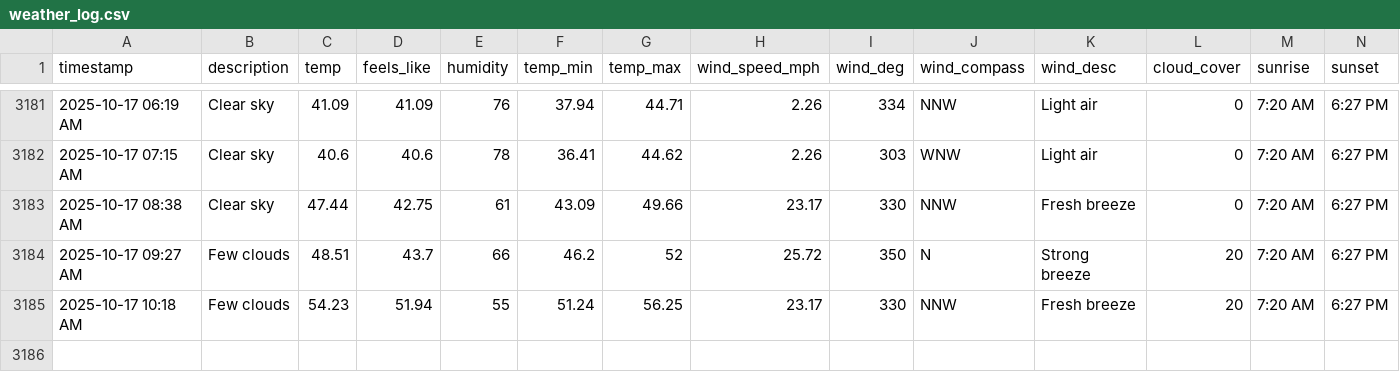
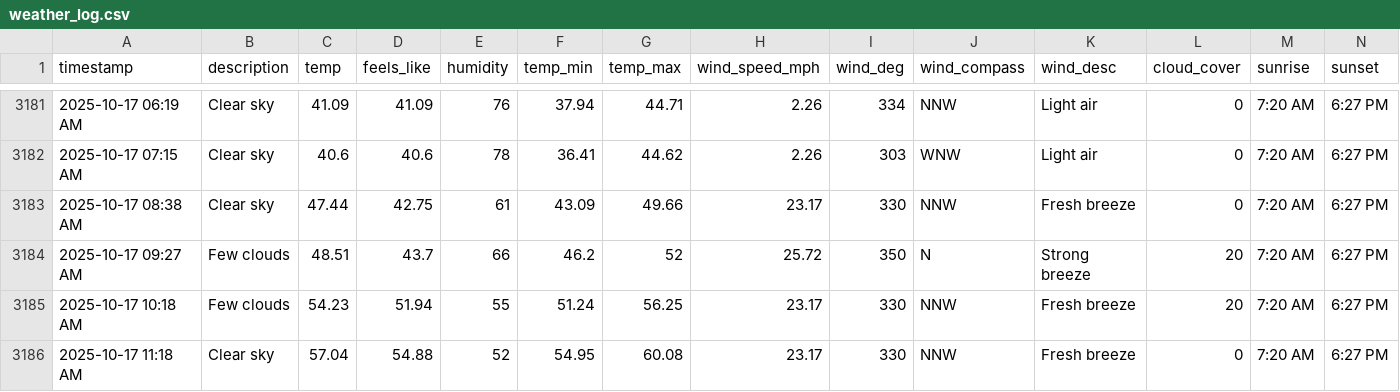
Before and after one commit to bgiesy/weathdash, a CSV file: weather_log.csv, drawn as a sheet; only a part is shown, gaps mark what is left out; rows hold the shown columns only; the diff names each change by its address in the sheet, - before the commit and + after, or states it on an @@ line.

```diff
--- a/weather_log.csv
+++ b/weather_log.csv
+row 3186: 2025-10-17 11:18 AM | Clear sky | 57.04 | 54.88 | 52 | 54.95 | 60.08 | 23.17 | 330 | NNW | Fresh breeze | 0 | 7:20 AM | 6:27 PM
```
